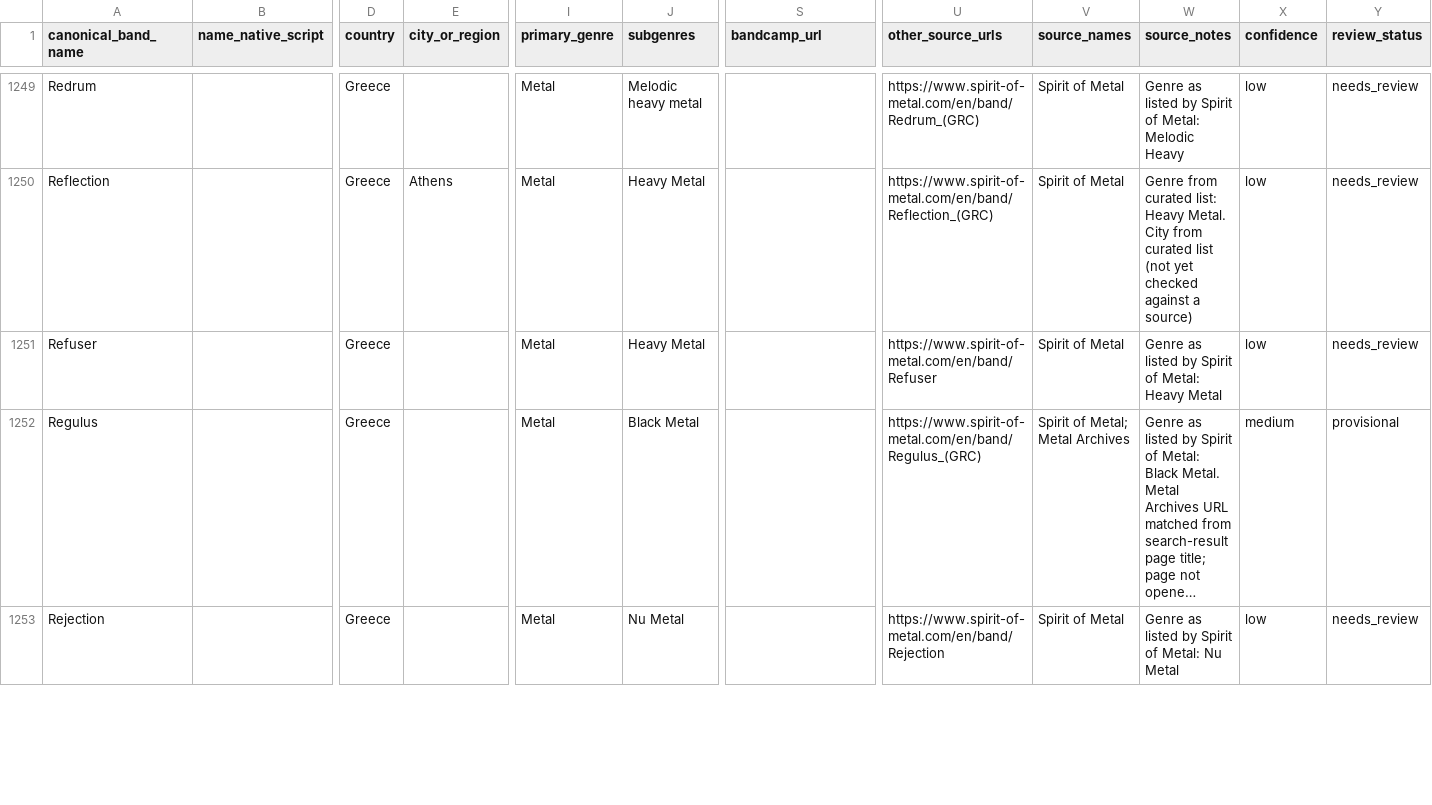
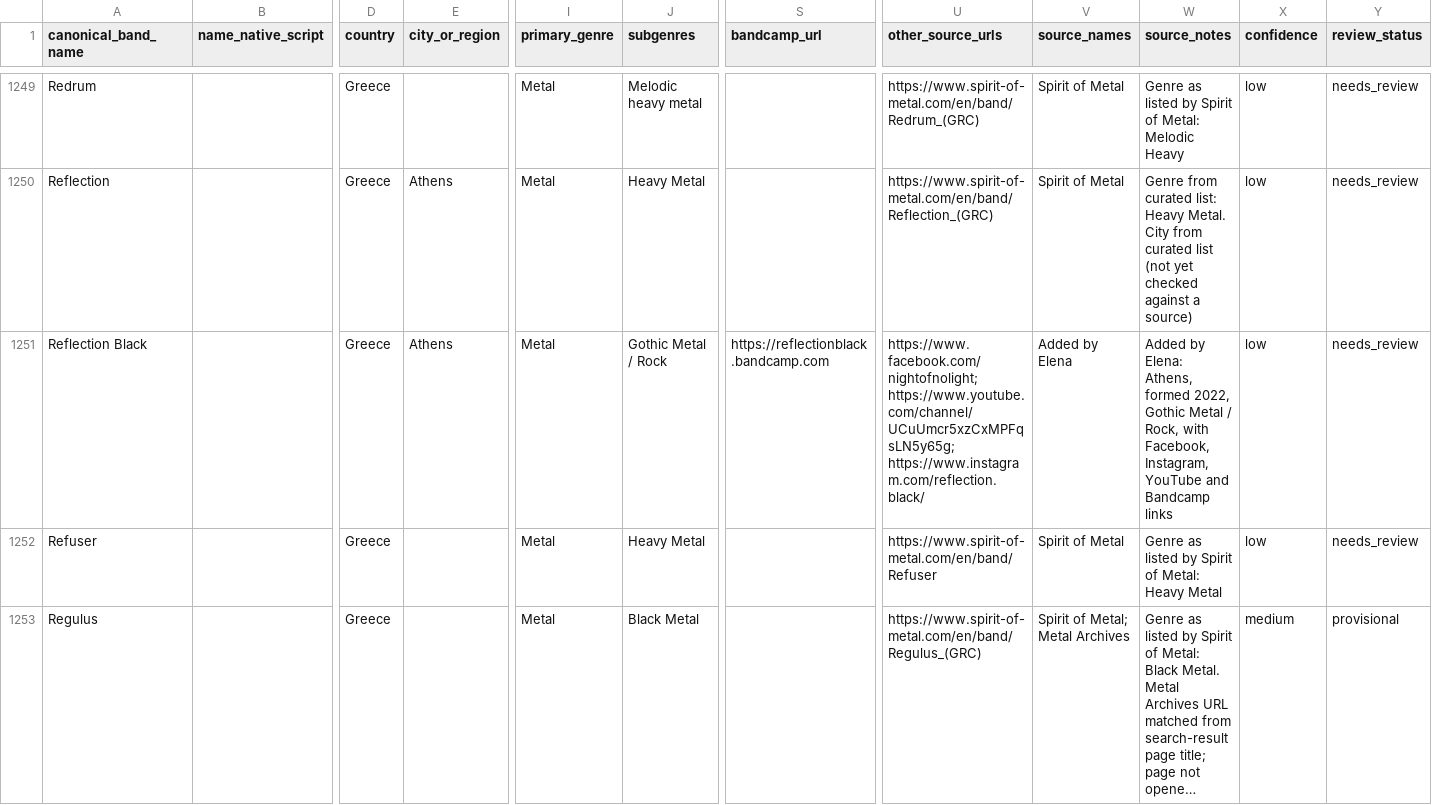
Before and after one commit to elenavasilaki-cyber/greekbands, a CSV file: data/Bands_Master.csv, drawn as a sheet; only a part is shown, gaps mark what is left out; the shorter side is filled out with more unchanged rows; long unchanged cells end in …; rows hold the shown columns only; the diff names each change by its address in the sheet, - before the commit and + after, or states it on an @@ line.

```diff
--- a/data/Bands_Master.csv
+++ b/data/Bands_Master.csv
+row 1251: Reflection Black |  | Greece | Athens | Metal | Gothic Metal / Rock | https://reflectionblack.bandcamp.com | https://www.facebook.com/nightofnolight; https://www.youtube.com/channel/UCuUmcr5xzCxMPFqsLN5y65g; https://www.instagram.com/reflection.black/ | Added by Elena | Added by Elena: Athens, formed 2022, Gothic Metal / Rock, with Facebook, Instagram, YouTube and Bandcamp links | low | needs_review
```
Also changed, not shown: 3 other files.
